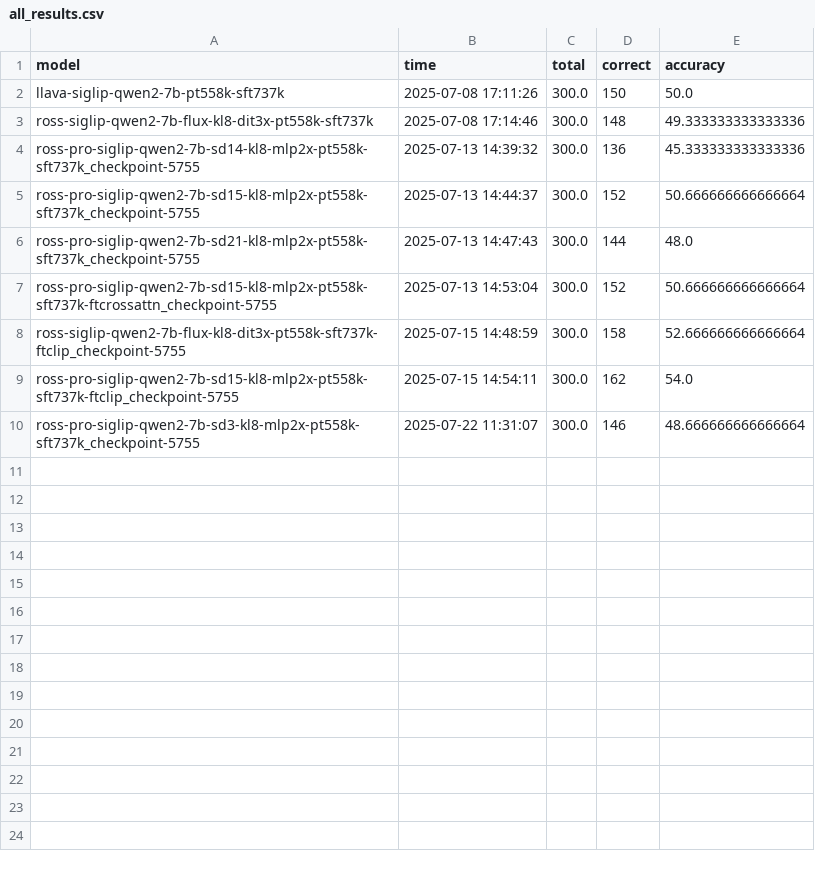
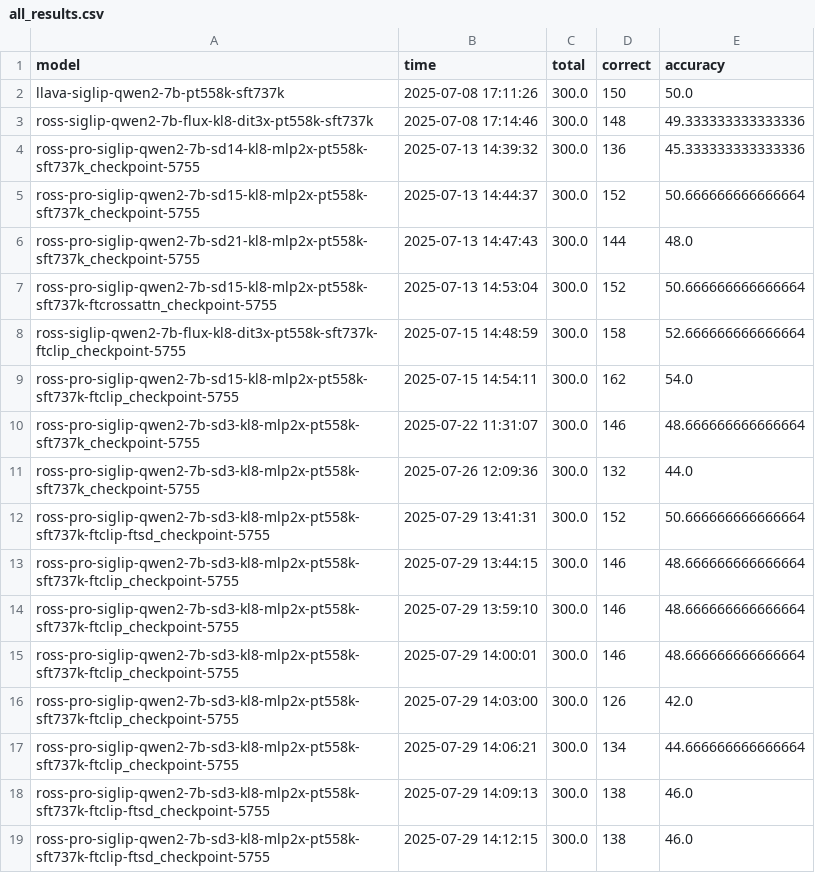
Before and after one commit to liuzhipenggg/ross-pro, a CSV file: MMVP/all_results.csv, drawn as a sheet.

```diff
--- a/MMVP/all_results.csv
+++ b/MMVP/all_results.csv
@@ -10 +10,10 @@ ross-pro-siglip-qwen2-7b-sd15-kl8-mlp2x-pt558k-sft737k-ftclip_checkpoint-5755,20
 ross-pro-siglip-qwen2-7b-sd3-kl8-mlp2x-pt558k-sft737k_checkpoint-5755,2025-07-22 11:31:07,300.0,146,48.666666666666664
+ross-pro-siglip-qwen2-7b-sd3-kl8-mlp2x-pt558k-sft737k_checkpoint-5755,2025-07-26 12:09:36,300.0,132,44.0
+ross-pro-siglip-qwen2-7b-sd3-kl8-mlp2x-pt558k-sft737k-ftclip-ftsd_checkpoint-5755,2025-07-29 13:41:31,300.0,152,50.666666666666664
+ross-pro-siglip-qwen2-7b-sd3-kl8-mlp2x-pt558k-sft737k-ftclip_checkpoint-5755,2025-07-29 13:44:15,300.0,146,48.666666666666664
+ross-pro-siglip-qwen2-7b-sd3-kl8-mlp2x-pt558k-sft737k-ftclip_checkpoint-5755,2025-07-29 13:59:10,300.0,146,48.666666666666664
+ross-pro-siglip-qwen2-7b-sd3-kl8-mlp2x-pt558k-sft737k-ftclip_checkpoint-5755,2025-07-29 14:00:01,300.0,146,48.666666666666664
+ross-pro-siglip-qwen2-7b-sd3-kl8-mlp2x-pt558k-sft737k-ftclip_checkpoint-5755,2025-07-29 14:03:00,300.0,126,42.0
+ross-pro-siglip-qwen2-7b-sd3-kl8-mlp2x-pt558k-sft737k-ftclip_checkpoint-5755,2025-07-29 14:06:21,300.0,134,44.666666666666664
+ross-pro-siglip-qwen2-7b-sd3-kl8-mlp2x-pt558k-sft737k-ftclip-ftsd_checkpoint-5755,2025-07-29 14:09:13,300.0,138,46.0
+ross-pro-siglip-qwen2-7b-sd3-kl8-mlp2x-pt558k-sft737k-ftclip-ftsd_checkpoint-5755,2025-07-29 14:12:15,300.0,138,46.0
```
Also changed, not shown: 9 other files.
